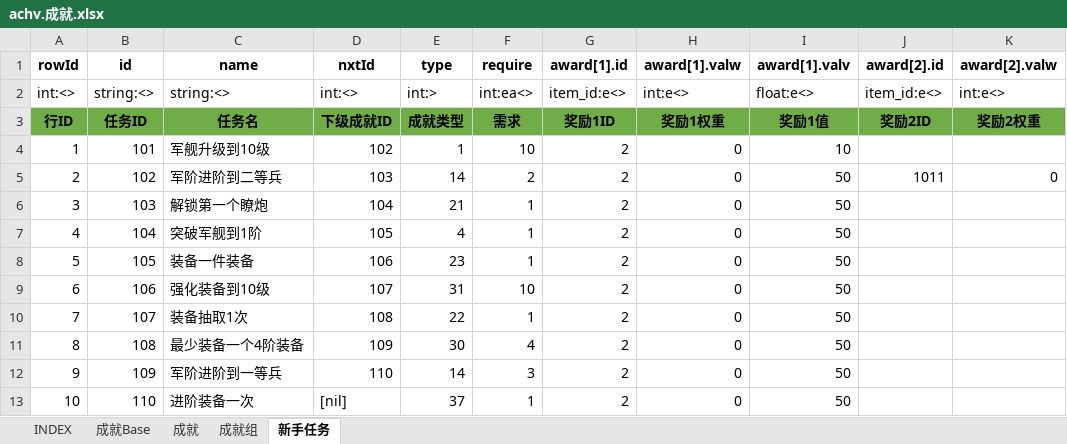
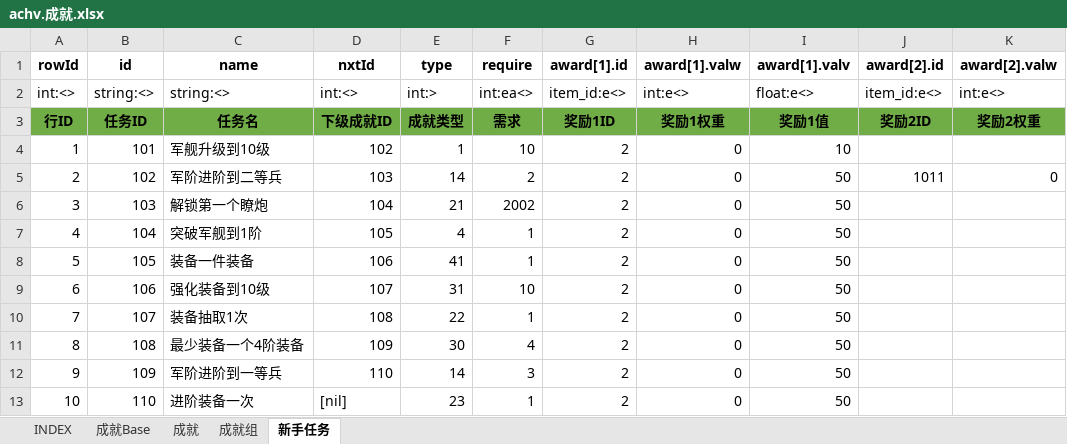
Before and after one commit to hataksumo/UIDesigner, an Excel workbook: Excel/achv.成就.xlsx, sheet 新手任务, drawn as a sheet; only a part is shown; values as stored, in another font and other column widths than the file's, no borders; the diff names each change by its address in the sheet, - before the commit and + after, or states it on an @@ line.

```diff
--- a/Excel/achv.成就.xlsx (sheet 新手任务)
+++ b/Excel/achv.成就.xlsx (sheet 新手任务)
-F6 (require): 1
+F6 (require): 2002
-E8 (type): 23
+E8 (type): 41
-E13 (type): 37
+E13 (type): 23
```
Also changed, not shown: sheet 成就, sheet 成就Base, Excel/mr.军阶.xlsx.
